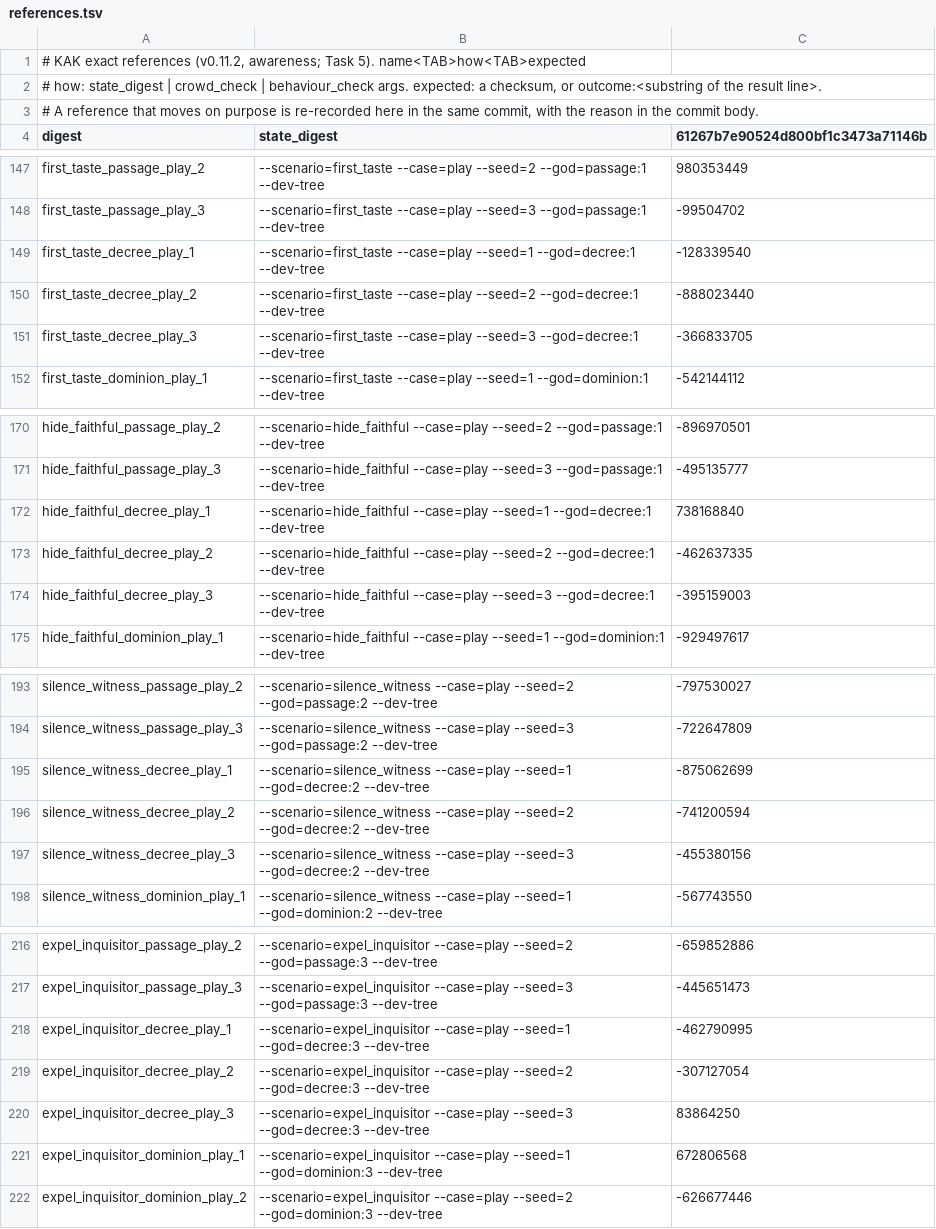
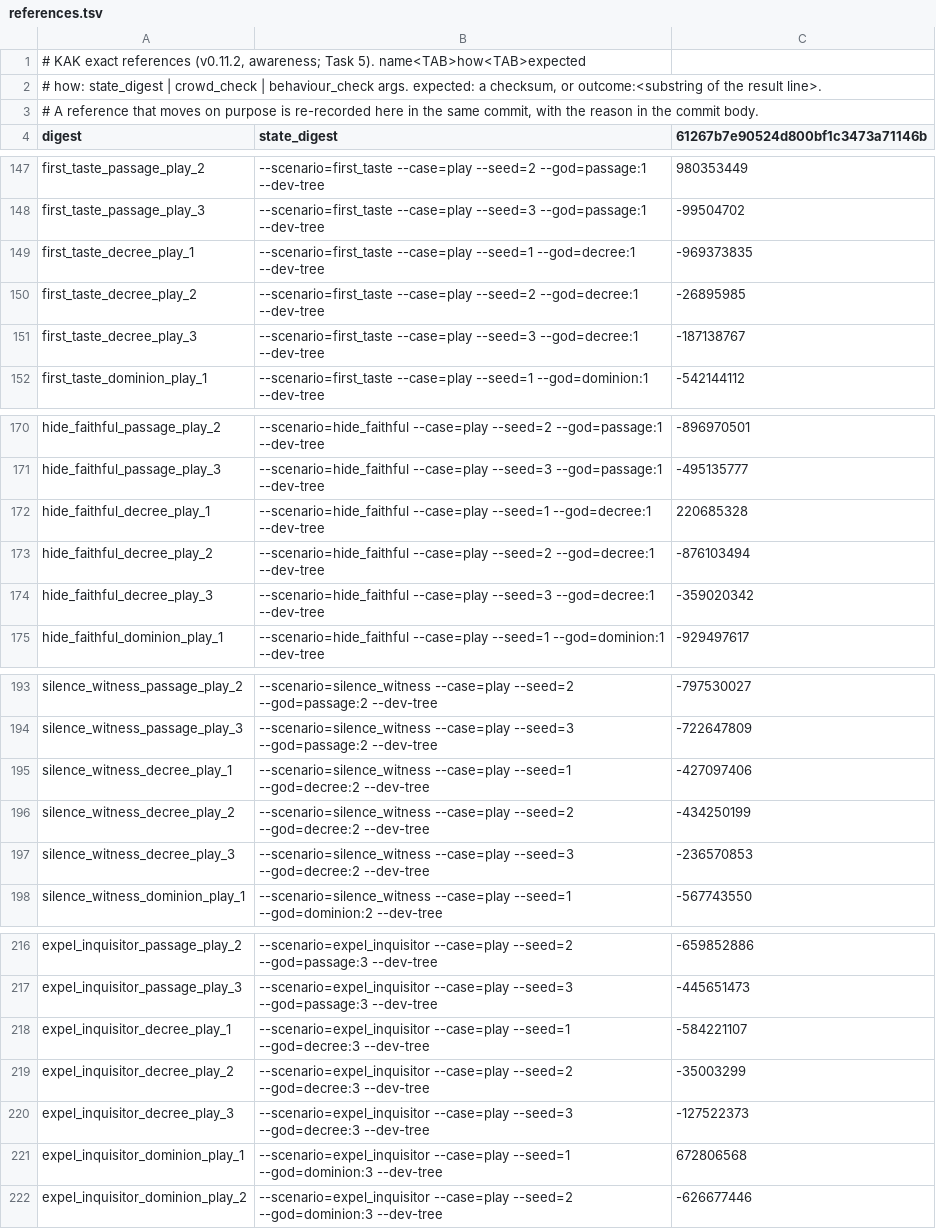
Before and after one commit to audoraemon/vfxProve, a TSV file: tools/dev/refs/references.tsv, drawn as a sheet; only a part is shown, gaps mark what is left out; the diff covers the shown part only.

```diff
--- a/tools/dev/refs/references.tsv
+++ b/tools/dev/refs/references.tsv
@@ -148,5 +148,5 @@ first_taste_passage_play_2	--scenario=first_taste --case=play --seed=2 --god=pas
 first_taste_passage_play_3	--scenario=first_taste --case=play --seed=3 --god=passage:1 --dev-tree	-99504702
-first_taste_decree_play_1	--scenario=first_taste --case=play --seed=1 --god=decree:1 --dev-tree	-128339540
-first_taste_decree_play_2	--scenario=first_taste --case=play --seed=2 --god=decree:1 --dev-tree	-888023440
-first_taste_decree_play_3	--scenario=first_taste --case=play --seed=3 --god=decree:1 --dev-tree	-366833705
+first_taste_decree_play_1	--scenario=first_taste --case=play --seed=1 --god=decree:1 --dev-tree	-969373835
+first_taste_decree_play_2	--scenario=first_taste --case=play --seed=2 --god=decree:1 --dev-tree	-26895985
+first_taste_decree_play_3	--scenario=first_taste --case=play --seed=3 --god=decree:1 --dev-tree	-187138767
 first_taste_dominion_play_1	--scenario=first_taste --case=play --seed=1 --god=dominion:1 --dev-tree	-542144112
@@ -171,5 +171,5 @@ hide_faithful_passage_play_2	--scenario=hide_faithful --case=play --seed=2 --god
 hide_faithful_passage_play_3	--scenario=hide_faithful --case=play --seed=3 --god=passage:1 --dev-tree	-495135777
-hide_faithful_decree_play_1	--scenario=hide_faithful --case=play --seed=1 --god=decree:1 --dev-tree	738168840
-hide_faithful_decree_play_2	--scenario=hide_faithful --case=play --seed=2 --god=decree:1 --dev-tree	-462637335
-hide_faithful_decree_play_3	--scenario=hide_faithful --case=play --seed=3 --god=decree:1 --dev-tree	-395159003
+hide_faithful_decree_play_1	--scenario=hide_faithful --case=play --seed=1 --god=decree:1 --dev-tree	220685328
+hide_faithful_decree_play_2	--scenario=hide_faithful --case=play --seed=2 --god=decree:1 --dev-tree	-876103494
+hide_faithful_decree_play_3	--scenario=hide_faithful --case=play --seed=3 --god=decree:1 --dev-tree	-359020342
 hide_faithful_dominion_play_1	--scenario=hide_faithful --case=play --seed=1 --god=dominion:1 --dev-tree	-929497617
@@ -194,5 +194,5 @@ silence_witness_passage_play_2	--scenario=silence_witness --case=play --seed=2 -
 silence_witness_passage_play_3	--scenario=silence_witness --case=play --seed=3 --god=passage:2 --dev-tree	-722647809
-silence_witness_decree_play_1	--scenario=silence_witness --case=play --seed=1 --god=decree:2 --dev-tree	-875062699
-silence_witness_decree_play_2	--scenario=silence_witness --case=play --seed=2 --god=decree:2 --dev-tree	-741200594
-silence_witness_decree_play_3	--scenario=silence_witness --case=play --seed=3 --god=decree:2 --dev-tree	-455380156
+silence_witness_decree_play_1	--scenario=silence_witness --case=play --seed=1 --god=decree:2 --dev-tree	-427097406
+silence_witness_decree_play_2	--scenario=silence_witness --case=play --seed=2 --god=decree:2 --dev-tree	-434250199
+silence_witness_decree_play_3	--scenario=silence_witness --case=play --seed=3 --god=decree:2 --dev-tree	-236570853
 silence_witness_dominion_play_1	--scenario=silence_witness --case=play --seed=1 --god=dominion:2 --dev-tree	-567743550
@@ -217,5 +217,5 @@ expel_inquisitor_passage_play_2	--scenario=expel_inquisitor --case=play --seed=2
 expel_inquisitor_passage_play_3	--scenario=expel_inquisitor --case=play --seed=3 --god=passage:3 --dev-tree	-445651473
-expel_inquisitor_decree_play_1	--scenario=expel_inquisitor --case=play --seed=1 --god=decree:3 --dev-tree	-462790995
-expel_inquisitor_decree_play_2	--scenario=expel_inquisitor --case=play --seed=2 --god=decree:3 --dev-tree	-307127054
-expel_inquisitor_decree_play_3	--scenario=expel_inquisitor --case=play --seed=3 --god=decree:3 --dev-tree	83864250
+expel_inquisitor_decree_play_1	--scenario=expel_inquisitor --case=play --seed=1 --god=decree:3 --dev-tree	-584221107
+expel_inquisitor_decree_play_2	--scenario=expel_inquisitor --case=play --seed=2 --god=decree:3 --dev-tree	-35003299
+expel_inquisitor_decree_play_3	--scenario=expel_inquisitor --case=play --seed=3 --god=decree:3 --dev-tree	-127522373
 expel_inquisitor_dominion_play_1	--scenario=expel_inquisitor --case=play --seed=1 --god=dominion:3 --dev-tree	672806568
```
Also changed, not shown: 6 edited cells elsewhere in this file, tools/dev/refs/god_t1_harvest.tsv, tools/dev/refs/god_t1_lamb.tsv, 22 other files.
